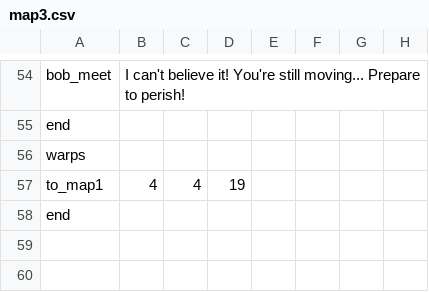
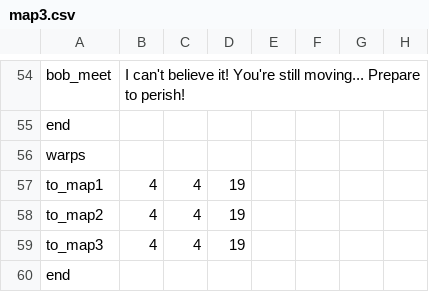
Before and after one commit to AdmiralSbs/GameProject, a CSV file: maps/map3.csv, drawn as a sheet; only a part is shown, gaps mark what is left out; the diff names each change by its address in the sheet, - before the commit and + after, or states it on an @@ line.

```diff
--- a/maps/map3.csv
+++ b/maps/map3.csv
+row 58: to_map2 | 4 | 4 | 19
+row 59: to_map3 | 4 | 4 | 19
```
Also changed, not shown: maps/map2.csv, maps/map4.csv.
